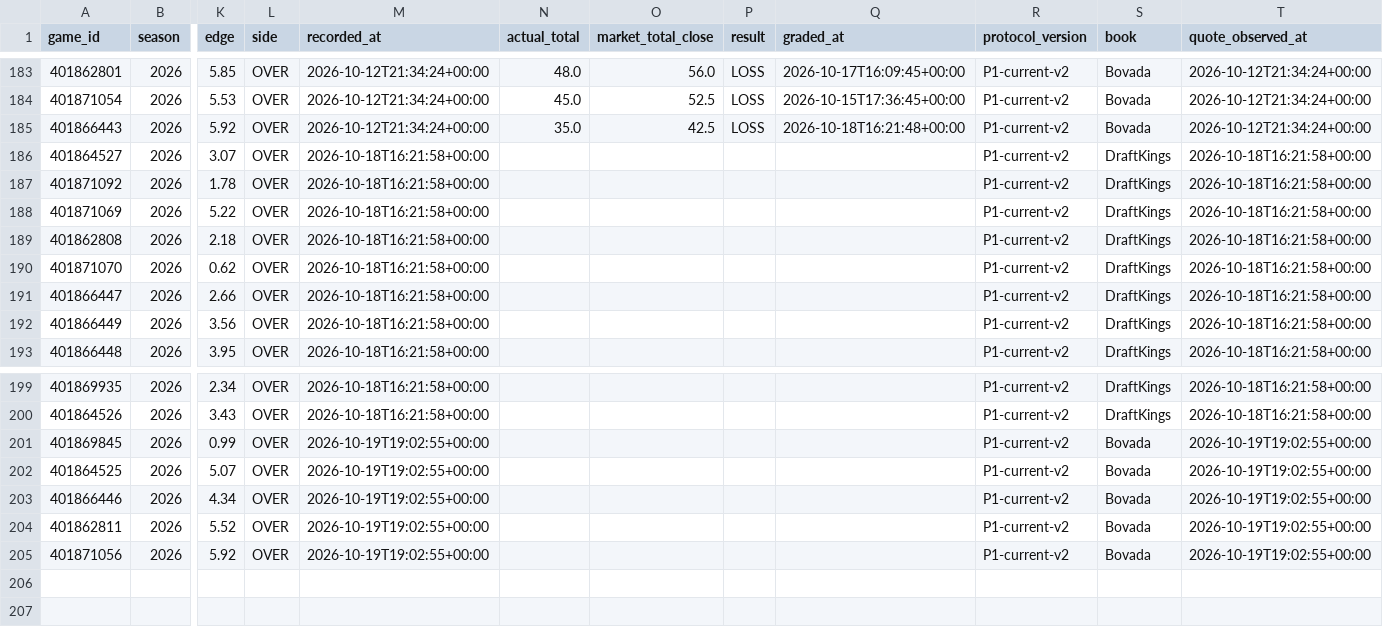
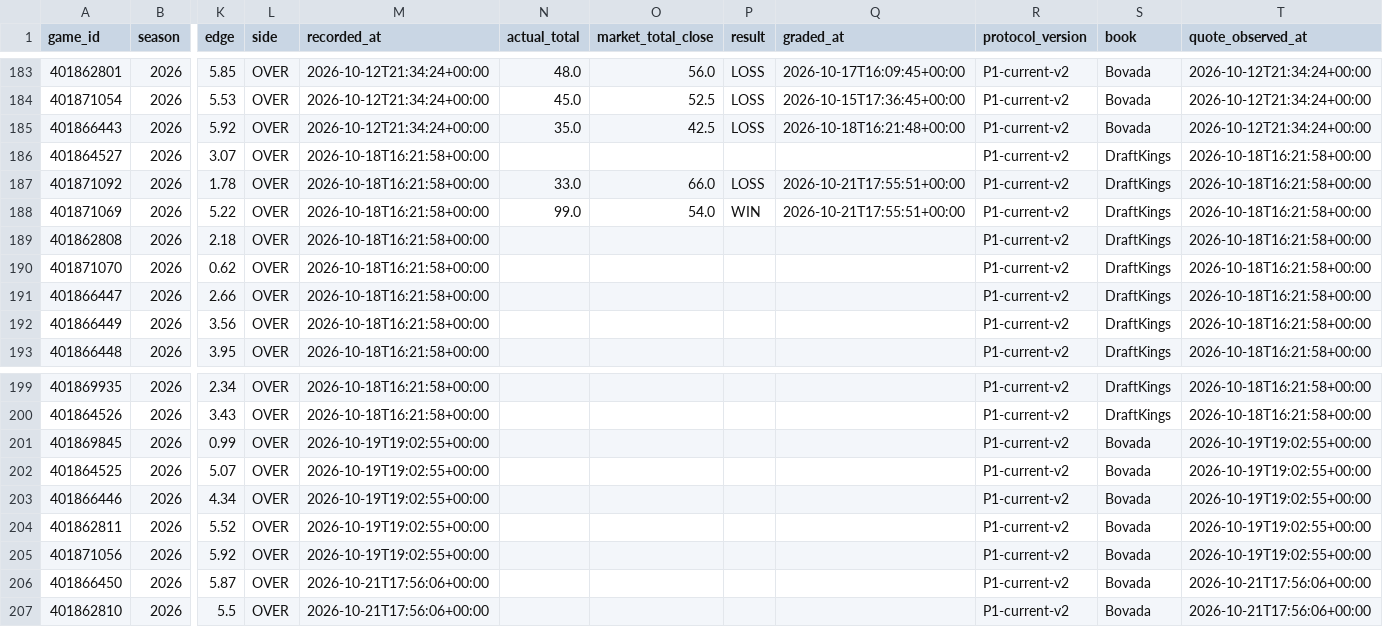
Before and after one commit to grantmelton30/fourth-down-forecast, a CSV file: ncaa-model/data/p1_log.csv, drawn as a sheet; only a part is shown, gaps mark what is left out; rows hold the shown columns only; the diff names each change by its address in the sheet, - before the commit and + after, or states it on an @@ line.

```diff
--- a/ncaa-model/data/p1_log.csv
+++ b/ncaa-model/data/p1_log.csv
-N187 (actual_total): (empty)
+N187 (actual_total): 33.0
-O187 (market_total_close): (empty)
+O187 (market_total_close): 66.0
-P187 (result): (empty)
+P187 (result): LOSS
-Q187:Q188 (graded_at): (empty)
+Q187:Q188 (graded_at): 2026-10-21T17:55:51+00:00
-N188 (actual_total): (empty)
+N188 (actual_total): 99.0
-O188 (market_total_close): (empty)
+O188 (market_total_close): 54.0
-P188 (result): (empty)
+P188 (result): WIN
+row 206: 401866450 | 2026 | 5.87 | OVER | 2026-10-21T17:56:06+00:00 |  |  |  |  | P1-current-v2 | Bovada | 2026-10-21T17:56:06+00:00
+row 207: 401862810 | 2026 | 5.5 | OVER | 2026-10-21T17:56:06+00:00 |  |  |  |  | P1-current-v2 | Bovada | 2026-10-21T17:56:06+00:00
```
Also changed, not shown: data/internal/graded_games_v2.csv, 2 other files.
